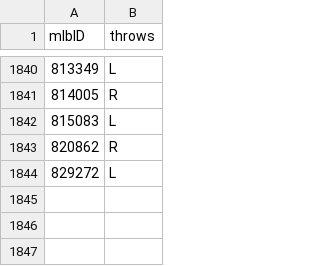
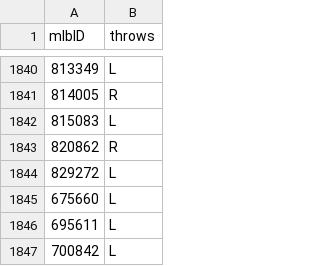
Before and after one commit to jackgoad05-afk/mlb-k-props, a CSV file: data/raw/pitcher_handedness.csv, drawn as a sheet; only a part is shown, gaps mark what is left out.

```diff
--- a/data/raw/pitcher_handedness.csv
+++ b/data/raw/pitcher_handedness.csv
@@ -1844 +1844,4 @@ mlbID,throws
 829272,L
+675660,L
+695611,L
+700842,L
```
Also changed, not shown: output/ks_paper_ledger.csv, output/odds_api_usage.csv, 1 other file.
